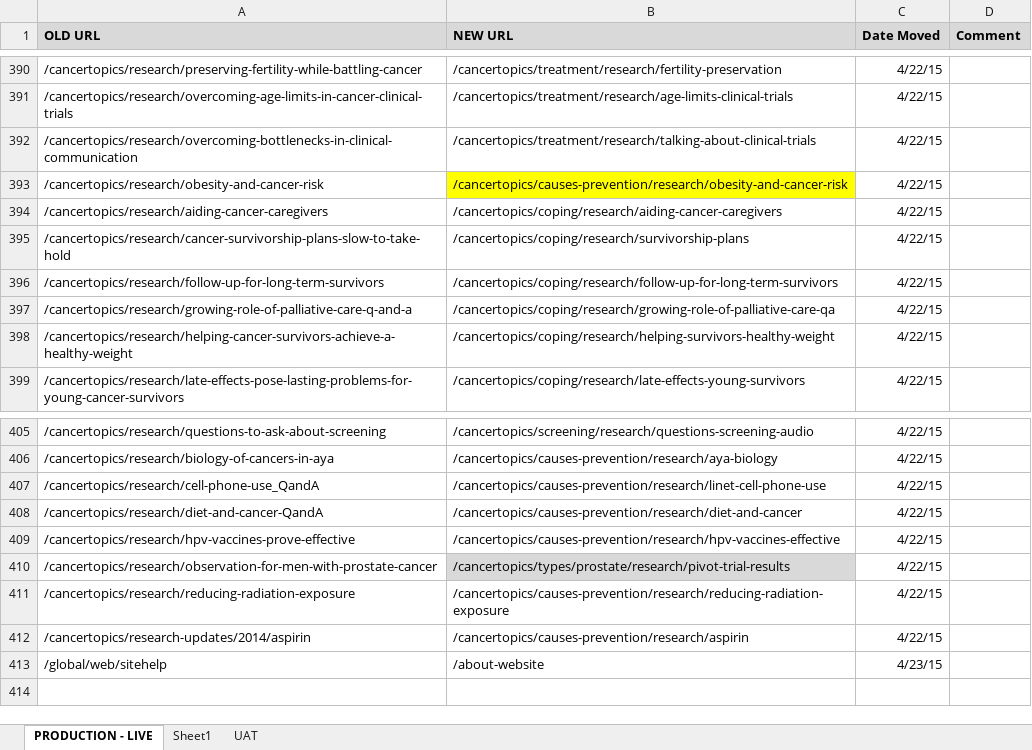
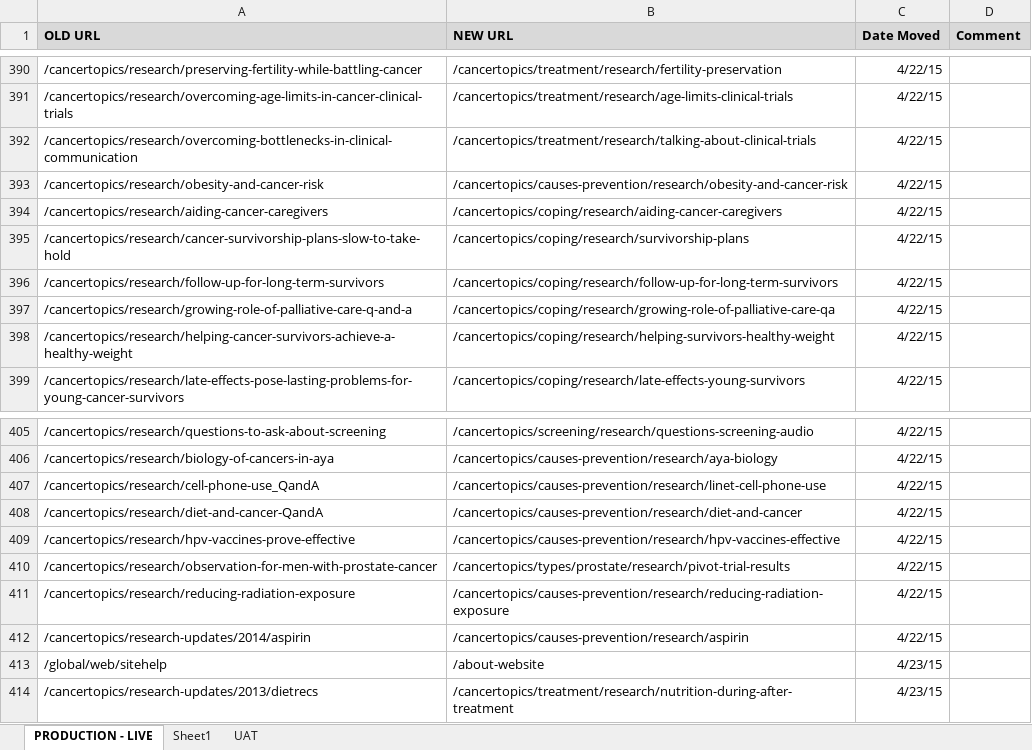
Before and after one commit to NCIOCPL/wcms-content, an Excel workbook: RedirectionList.xlsx, sheet PRODUCTION - LIVE, drawn as a sheet; only a part is shown, gaps mark what is left out; values as stored, in another font and other column widths than the file's, no borders; the diff names each change by its address in the sheet, - before the commit and + after, or states it on an @@ line.

```diff
--- a/RedirectionList.xlsx (sheet PRODUCTION - LIVE)
+++ b/RedirectionList.xlsx (sheet PRODUCTION - LIVE)
-B393 fill: #FFFF00
+B393 fill: none
-B410 fill: #D9D9D9
+B410 fill: none
+row 414: /cancertopics/research-updates/2013/dietrecs | /cancertopics/treatment/research/nutrition-during-after-treatment | 4/23/15
```
